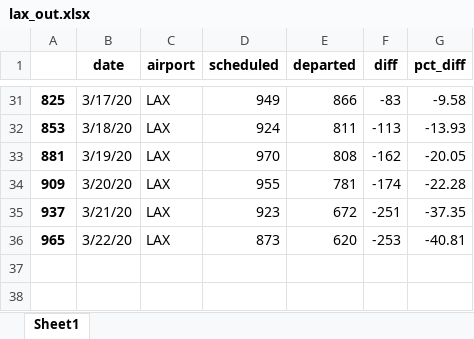
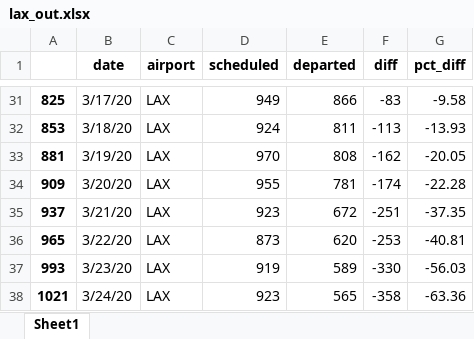
Before and after one commit to datadesk/coronavirus-flight-tracking, an Excel workbook: flights-data/lax_out.xlsx, sheet Sheet1, drawn as a sheet; only a part is shown, gaps mark what is left out; values as stored, in another font and other column widths than the file's, no borders; the diff names each change by its address in the sheet, - before the commit and + after, or states it on an @@ line.

```diff
--- a/flights-data/lax_out.xlsx (sheet Sheet1)
+++ b/flights-data/lax_out.xlsx (sheet Sheet1)
+row 37: 993 | 3/23/20 | LAX | 919 | 589 | -330 | -56.03
+row 38: 1021 | 3/24/20 | LAX | 923 | 565 | -358 | -63.36
```
Also changed, not shown: flights-data/sfo_out.xlsx, 1 other file.
